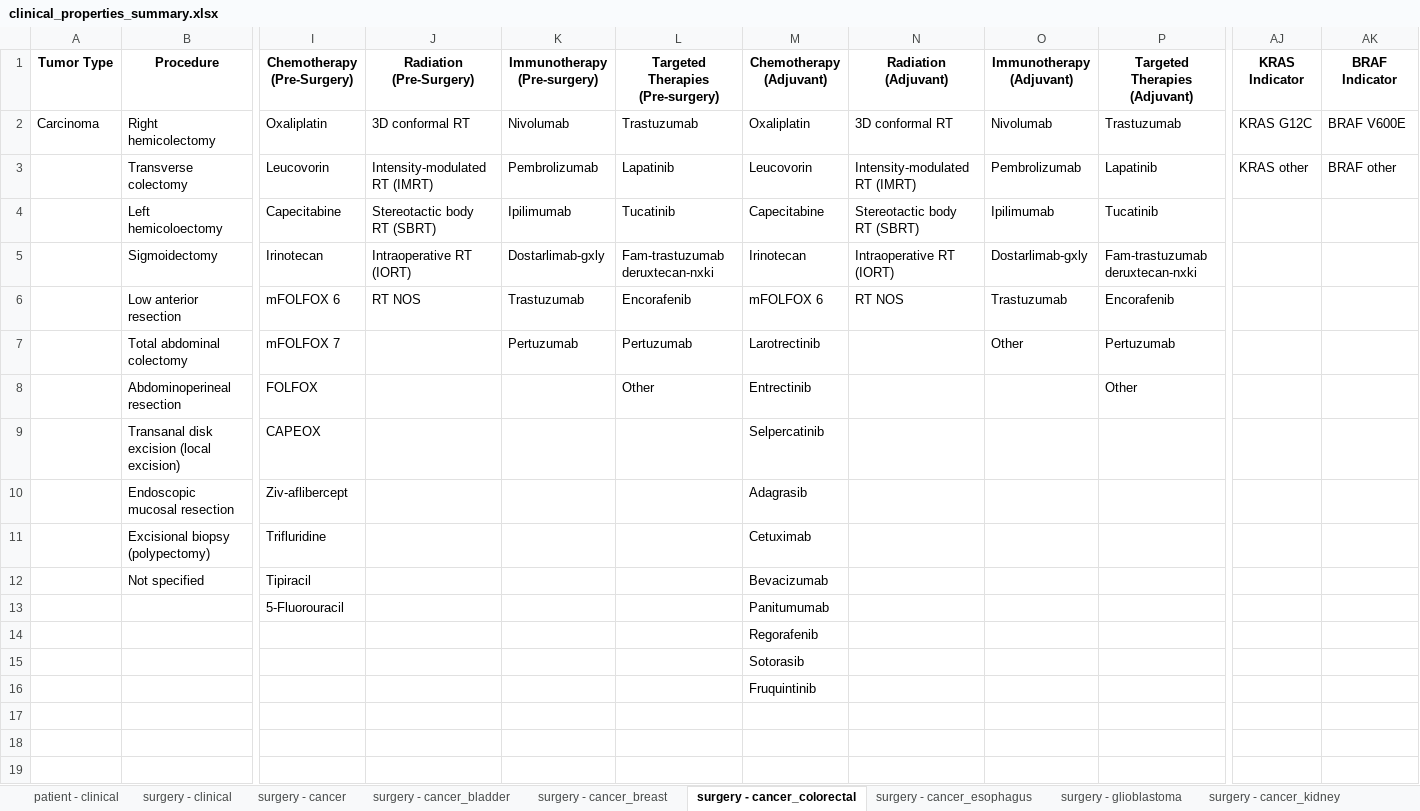
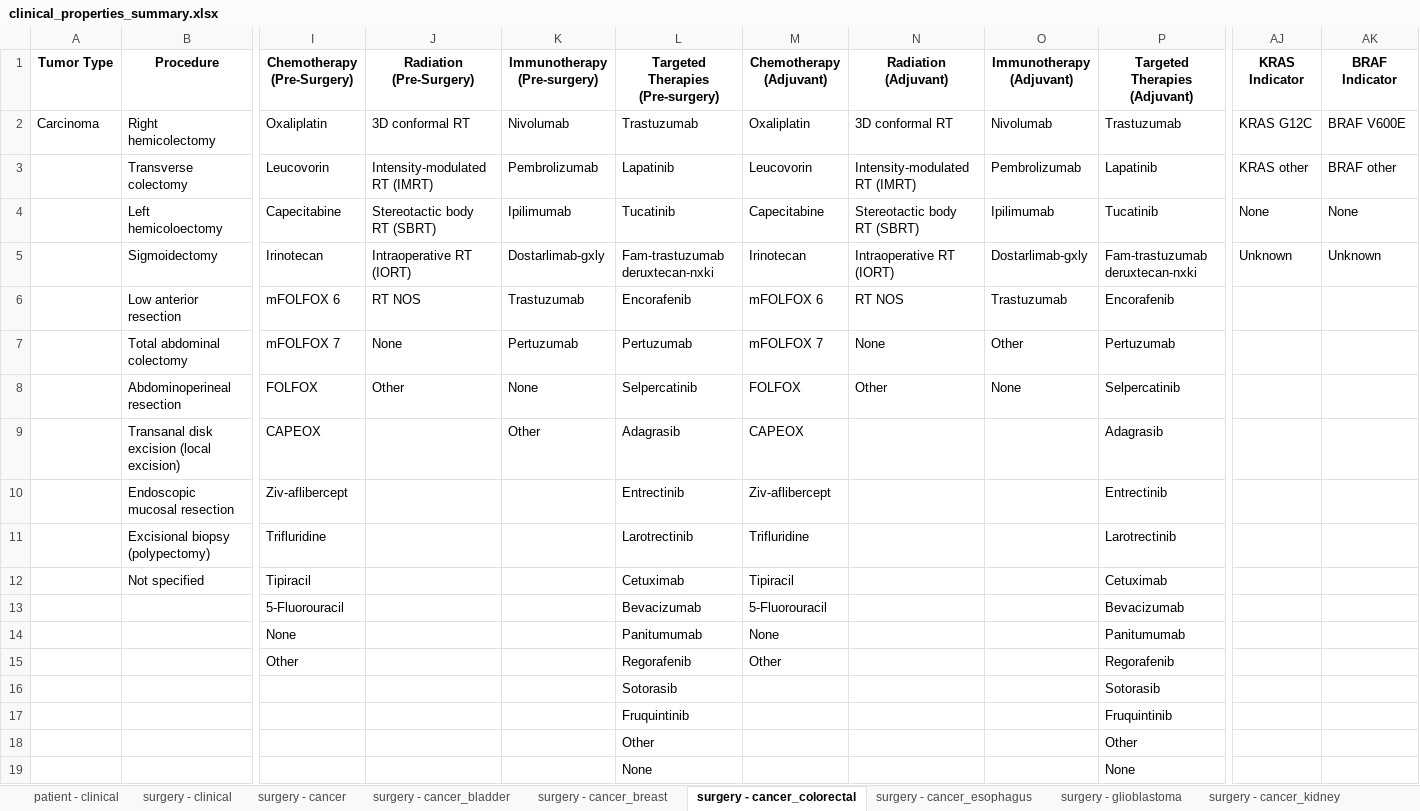
Before and after one commit to labsyspharm/biospecimen-disease-research-terminology, an Excel workbook: clinical_properties_summary.xlsx, sheet surgery - cancer_colorectal, drawn as a sheet; only a part is shown, gaps mark what is left out; values as stored, in another font and other column widths than the file's, no borders; removed rows and columns are numbered as before the commit, all else as after; rows hold the shown columns only; the diff names each change by its address in the sheet, - before the commit and + after, or states it on an @@ line.

Commit message:
Using the latest terms from CRC review - implement schema parsing for namespaces, resources - fixes pandas nan/None conversion issues

```diff
--- a/clinical_properties_summary.xlsx (sheet surgery - cancer_colorectal)
+++ b/clinical_properties_summary.xlsx (sheet surgery - cancer_colorectal)
-AJ4 (KRAS Indicator): (empty)
+AJ4 (KRAS Indicator): None
-AK4 (BRAF Indicator): (empty)
+AK4 (BRAF Indicator): None
-AJ5 (KRAS Indicator): (empty)
+AJ5 (KRAS Indicator): Unknown
-AK5 (BRAF Indicator): (empty)
+AK5 (BRAF Indicator): Unknown
-J7 (Radiation (Pre-Surgery)): (empty)
+J7 (Radiation (Pre-Surgery)): None
-M7 (Chemotherapy (Adjuvant)): Larotrectinib
+M7 (Chemotherapy (Adjuvant)): mFOLFOX 7
-N7 (Radiation (Adjuvant)): (empty)
+N7 (Radiation (Adjuvant)): None
-row 8:  | Abdominoperineal resection | FOLFOX |  |  | Other | Entrectinib |  |  | Other
+row 8:  | Abdominoperineal resection | FOLFOX | Other | None | Selpercatinib | FOLFOX | Other | None | Selpercatinib
-K9 (Immunotherapy (Pre-surgery)): (empty)
+K9 (Immunotherapy (Pre-surgery)): Other
-L9 (Targeted Therapies (Pre-surgery)): (empty)
+L9 (Targeted Therapies (Pre-surgery)): Adagrasib
-M9 (Chemotherapy (Adjuvant)): Selpercatinib
+M9 (Chemotherapy (Adjuvant)): CAPEOX
-P9 (Targeted Therapies (Adjuvant)): (empty)
+P9 (Targeted Therapies (Adjuvant)): Adagrasib
-L10 (Targeted Therapies (Pre-surgery)): (empty)
+L10 (Targeted Therapies (Pre-surgery)): Entrectinib
-M10 (Chemotherapy (Adjuvant)): Adagrasib
+M10 (Chemotherapy (Adjuvant)): Ziv-aflibercept
-P10 (Targeted Therapies (Adjuvant)): (empty)
+P10 (Targeted Therapies (Adjuvant)): Entrectinib
-L11 (Targeted Therapies (Pre-surgery)): (empty)
+L11 (Targeted Therapies (Pre-surgery)): Larotrectinib
-M11 (Chemotherapy (Adjuvant)): Cetuximab
+M11 (Chemotherapy (Adjuvant)): Trifluridine
-P11 (Targeted Therapies (Adjuvant)): (empty)
+P11 (Targeted Therapies (Adjuvant)): Larotrectinib
-L12 (Targeted Therapies (Pre-surgery)): (empty)
+L12 (Targeted Therapies (Pre-surgery)): Cetuximab
-M12 (Chemotherapy (Adjuvant)): Bevacizumab
+M12 (Chemotherapy (Adjuvant)): Tipiracil
-P12 (Targeted Therapies (Adjuvant)): (empty)
+P12 (Targeted Therapies (Adjuvant)): Cetuximab
-row 13:  |  | 5-Fluorouracil |  |  |  | Panitumumab
-row 14:  |  |  |  |  |  | Regorafenib
-row 15:  |  |  |  |  |  | Sotorasib
-row 16:  |  |  |  |  |  | Fruquintinib
+row 13:  |  | 5-Fluorouracil |  |  | Bevacizumab | 5-Fluorouracil |  |  | Bevacizumab
+row 14:  |  | None |  |  | Panitumumab | None |  |  | Panitumumab
+row 15:  |  | Other |  |  | Regorafenib | Other |  |  | Regorafenib
+row 16:  |  |  |  |  | Sotorasib |  |  |  | Sotorasib
+row 17:  |  |  |  |  | Fruquintinib |  |  |  | Fruquintinib
+row 18:  |  |  |  |  | Other |  |  |  | Other
+row 19:  |  |  |  |  | None |  |  |  | None
```
Also changed, not shown: sheet surgery - cancer, sheet biospecimen - default, sheet surgery - cancer_lung, sheet surgery - cancer_bladder, sheet surgery - cancer_ovary_fallopian_tube_peritoneum, sheet surgery - cancer_esophagus, 5 more sheets, 5 other files.
